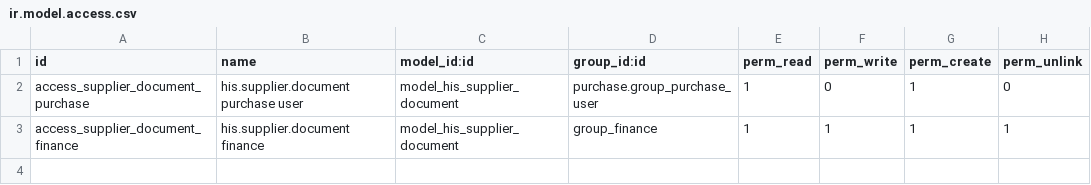
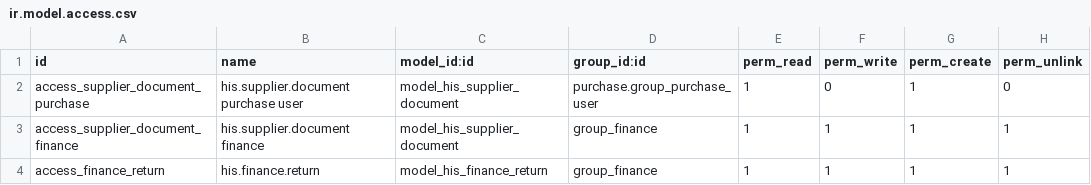
Before and after one commit to Endeavor17/his-odoo-addons, a CSV file: his_purchase_finance/security/ir.model.access.csv, drawn as a sheet.

Commit message:
[ADD] his_purchase_finance : commande confirmee par la Finance, regle des 3 devis

```diff
--- a/his_purchase_finance/security/ir.model.access.csv
+++ b/his_purchase_finance/security/ir.model.access.csv
@@ -3 +3,2 @@ access_supplier_document_purchase,his.supplier.document purchase user,model_his_
 access_supplier_document_finance,his.supplier.document finance,model_his_supplier_document,group_finance,1,1,1,1
+access_finance_return,his.finance.return,model_his_finance_return,group_finance,1,1,1,1
```
Also changed, not shown: 15 other files.
